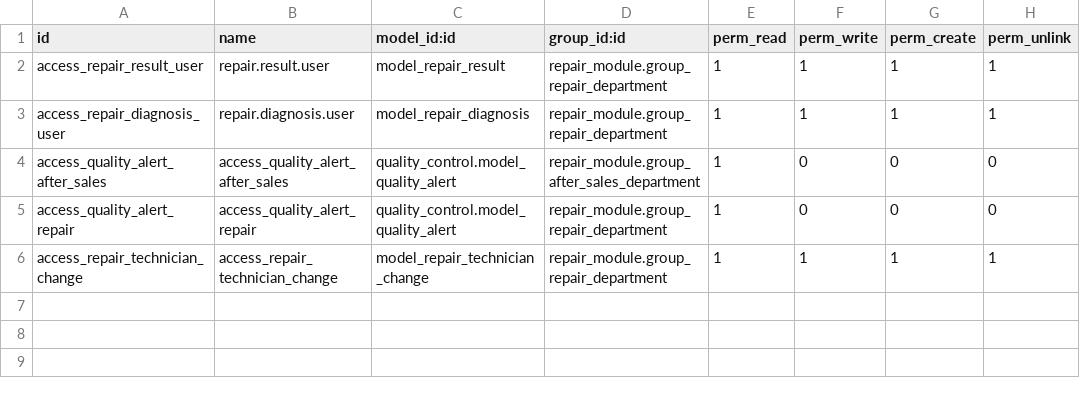
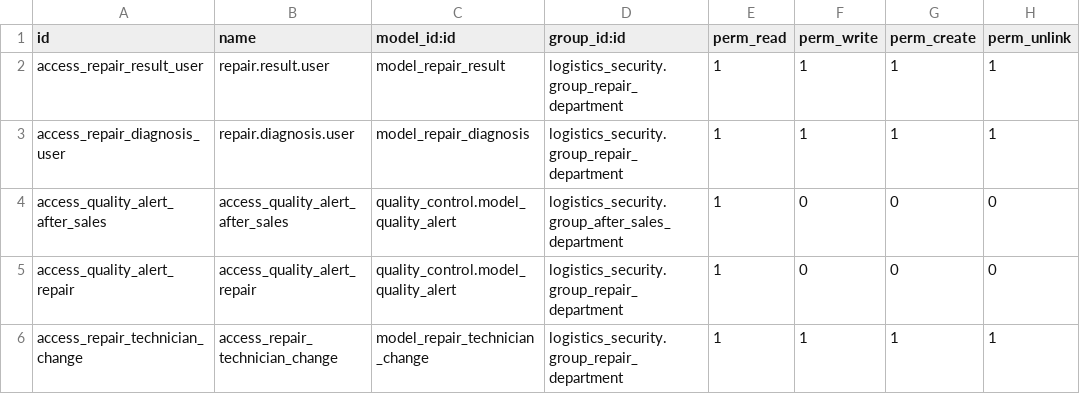
Before and after one commit to mimacr0/18-logistica, a CSV file: repair_module/security/ir.model.access.csv, drawn as a sheet.

Commit message:
[UPDATE] Default set values

```diff
--- a/repair_module/security/ir.model.access.csv
+++ b/repair_module/security/ir.model.access.csv
@@ -1,6 +1,6 @@
 "id","name","model_id:id","group_id:id","perm_read","perm_write","perm_create","perm_unlink"
-access_repair_result_user,repair.result.user,model_repair_result,repair_module.group_repair_department,1,1,1,1
-access_repair_diagnosis_user,repair.diagnosis.user,model_repair_diagnosis,repair_module.group_repair_department,1,1,1,1
-access_quality_alert_after_sales,access_quality_alert_after_sales,quality_control.model_quality_alert,repair_module.group_after_sales_department,1,0,0,0
-access_quality_alert_repair,access_quality_alert_repair,quality_control.model_quality_alert,repair_module.group_repair_department,1,0,0,0
-access_repair_technician_change,access_repair_technician_change,model_repair_technician_change,repair_module.group_repair_department,1,1,1,1
+access_repair_result_user,repair.result.user,model_repair_result,logistics_security.group_repair_department,1,1,1,1
+access_repair_diagnosis_user,repair.diagnosis.user,model_repair_diagnosis,logistics_security.group_repair_department,1,1,1,1
+access_quality_alert_after_sales,access_quality_alert_after_sales,quality_control.model_quality_alert,logistics_security.group_after_sales_department,1,0,0,0
+access_quality_alert_repair,access_quality_alert_repair,quality_control.model_quality_alert,logistics_security.group_repair_department,1,0,0,0
+access_repair_technician_change,access_repair_technician_change,model_repair_technician_change,logistics_security.group_repair_department,1,1,1,1
```
Also changed, not shown: 11 other files.
